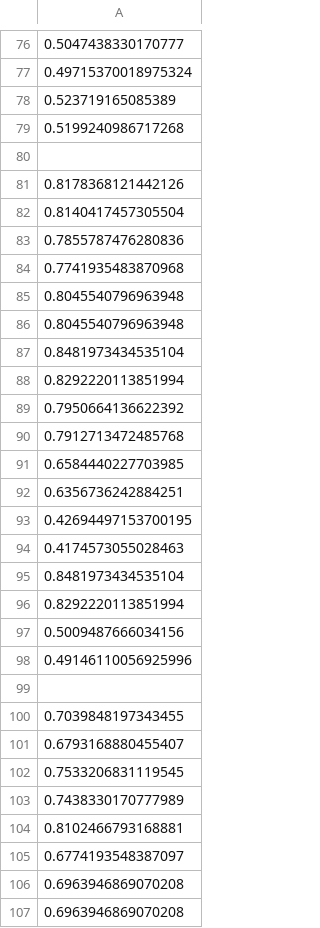
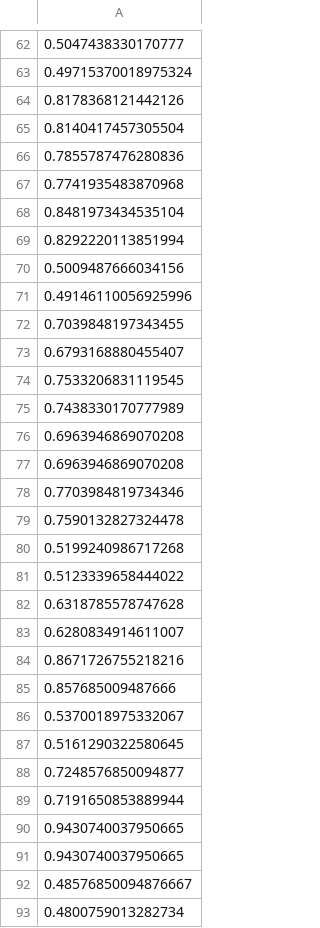
Before and after one commit to wushuoran/COMP0055GroupCW, a CSV file: D_val_y.csv, drawn as a sheet; only a part is shown, gaps mark what is left out; the shorter side is filled out with more unchanged rows; the diff covers the shown part only; the diff names each change by its address in the sheet, - before the commit and + after, or states it on an @@ line.

```diff
--- a/D_val_y.csv
+++ b/D_val_y.csv
-row 78: 0.523719165085389
-row 79: 0.5199240986717268
-row 80: (empty)
-row 85: 0.8045540796963948
-row 86: 0.8045540796963948
-row 87: 0.8481973434535104
-row 88: 0.8292220113851994
-row 89: 0.7950664136622392
-row 90: 0.7912713472485768
-row 91: 0.6584440227703985
-row 92: 0.6356736242884251
-row 93: 0.42694497153700195
-row 94: 0.4174573055028463
-row 99: (empty)
-row 104: 0.8102466793168881
-row 105: 0.6774193548387097
```
Also changed, not shown: 101 removed rows elsewhere in this file, D_test_y.csv, test_y.csv, 13 other files.
